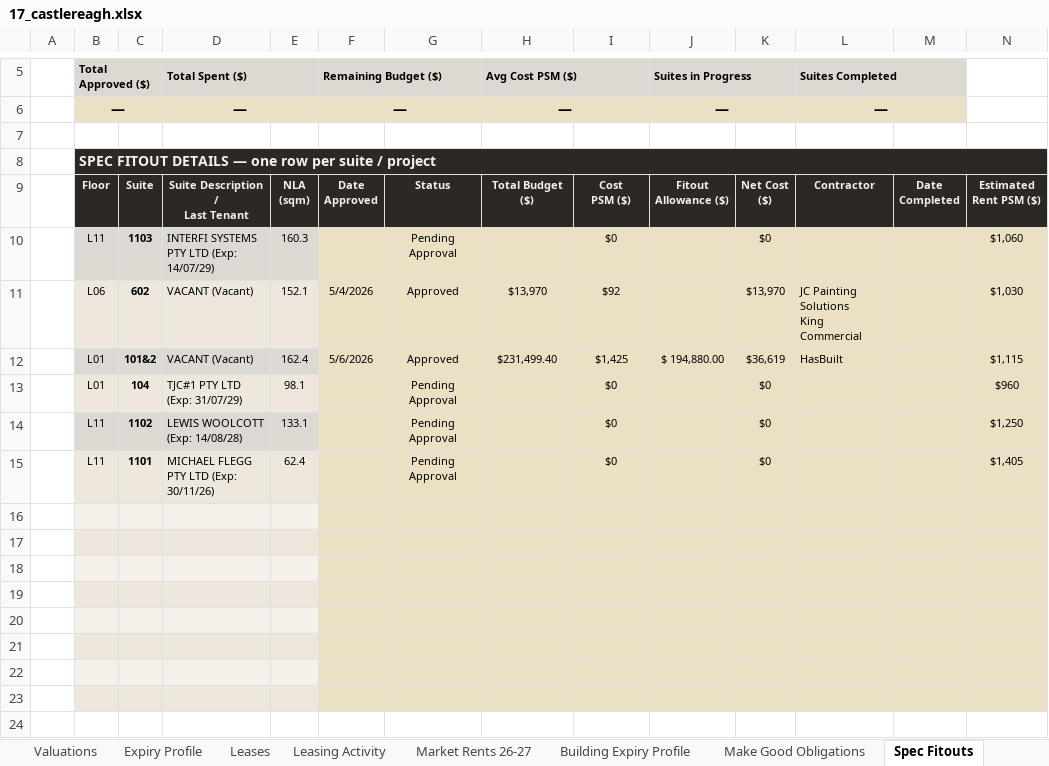
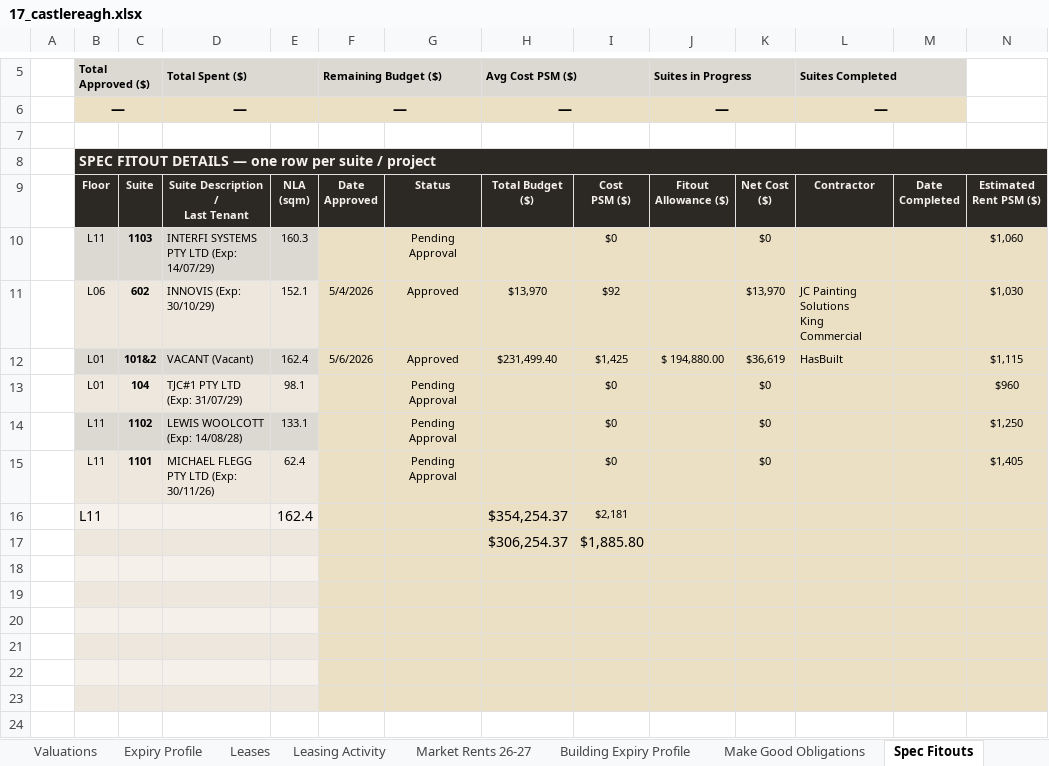
Before and after one commit to JakeG-Dakota/portfolio-dashboard-v2, an Excel workbook: public/data/17_castlereagh.xlsx, sheet Spec Fitouts, drawn as a sheet; only a part is shown, gaps mark what is left out; values as stored, in another font and other column widths than the file's, no borders; rows hold the shown columns only; the diff names each change by its address in the sheet, - before the commit and + after, or states it on an @@ line.

```diff
--- a/public/data/17_castlereagh.xlsx (sheet Spec Fitouts)
+++ b/public/data/17_castlereagh.xlsx (sheet Spec Fitouts)
-D11 (Total Spent ($)): VACANT (Vacant)
+D11 (Total Spent ($)): INNOVIS (Exp: 30/10/29)
-row 16: (empty)
+row 16:  | L11 |  |  | 162.4 |  |  | $354,254.37 | $2,181
-row 17: (empty)
+row 17:  |  |  |  |  |  |  | $306,254.37 | $1,885.80
```
Also changed, not shown: sheet Dashboard, sheet Input Data, sheet Leases, sheet Building Expiry Profile, sheet Expiry Profile, sheet Stack Plan, 6 more sheets.
